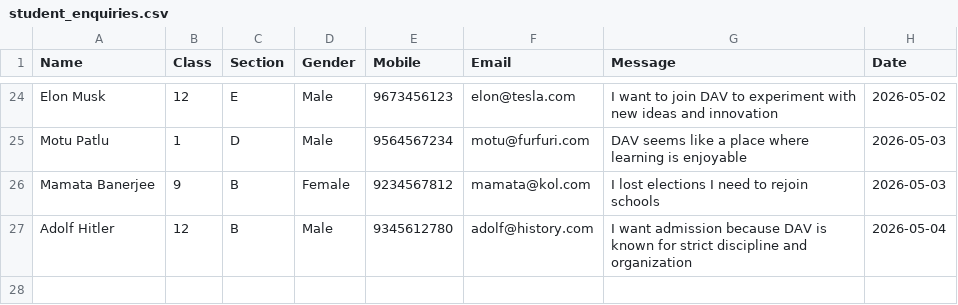
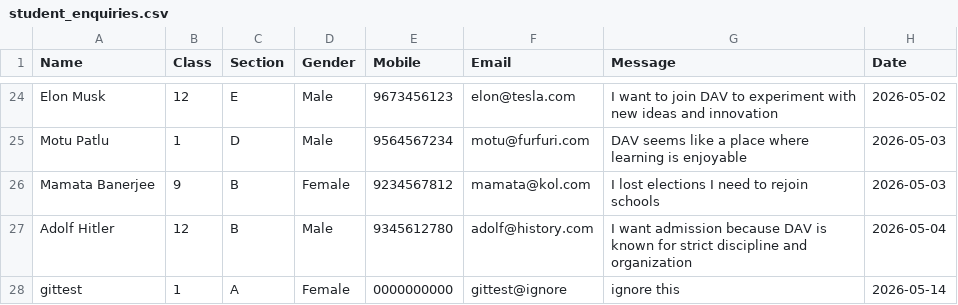
Before and after one commit to ImRustyyy750/DAV-Streamlit-Form, a CSV file: student_enquiries.csv, drawn as a sheet; only a part is shown, gaps mark what is left out; the diff names each change by its address in the sheet, - before the commit and + after, or states it on an @@ line.

Commit message:
Update CSV from Streamlit

```diff
--- a/student_enquiries.csv
+++ b/student_enquiries.csv
+row 28: gittest | 1 | A | Female | 0000000000 | gittest@ignore | ignore this | 2026-05-14
```
